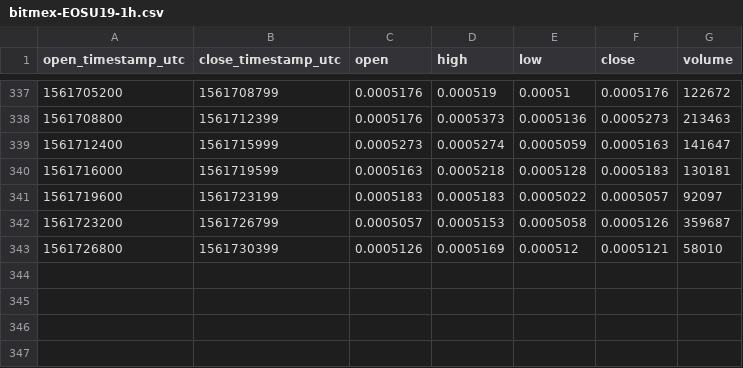
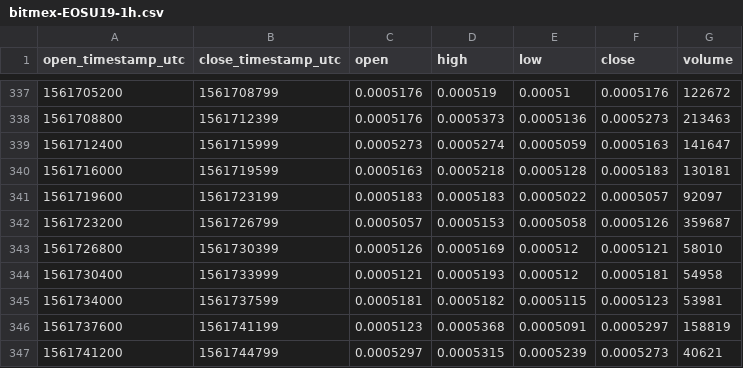
Before and after one commit to cryptobigbro/bitmex-EOSU19, a CSV file: bitmex-EOSU19-1h.csv, drawn as a sheet; only a part is shown, gaps mark what is left out.

Commit message:
Update OHLCV data.

```diff
--- a/bitmex-EOSU19-1h.csv
+++ b/bitmex-EOSU19-1h.csv
@@ -343 +343,5 @@ open_timestamp_utc,close_timestamp_utc,open,high,low,close,volume
 1561726800,1561730399,0.0005126,0.0005169,0.000512,0.0005121,58010
+1561730400,1561733999,0.0005121,0.0005193,0.000512,0.0005181,54958
+1561734000,1561737599,0.0005181,0.0005182,0.0005115,0.0005123,53981
+1561737600,1561741199,0.0005123,0.0005368,0.0005091,0.0005297,158819
+1561741200,1561744799,0.0005297,0.0005315,0.0005239,0.0005273,40621
```
Also changed, not shown: 1 other file.
